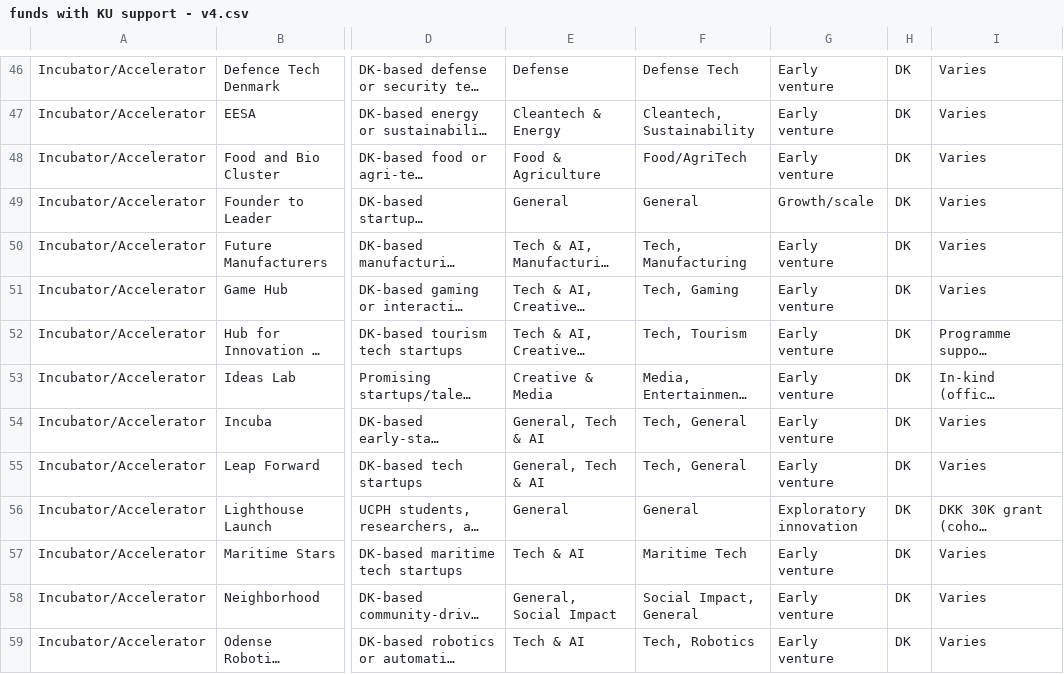
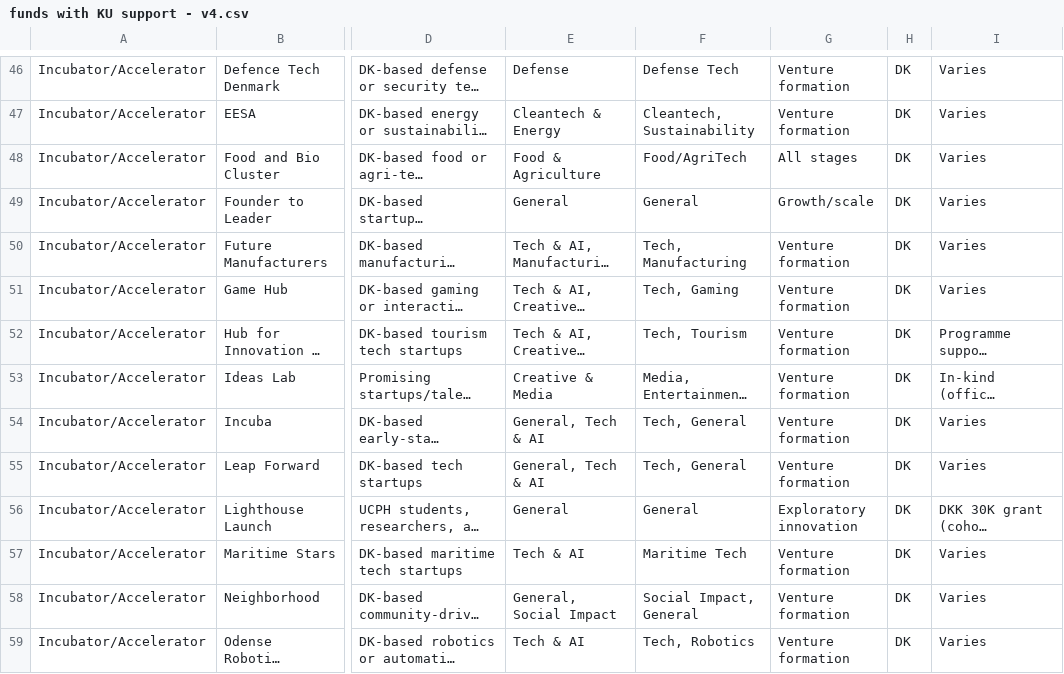
Before and after one commit to KU-lighthouse-funds/funds-data, a CSV file: funds with KU support - v4.csv, drawn as a sheet; only a part is shown, gaps mark what is left out; long unchanged cells end in …; the diff covers the shown part only; the diff names each change by its address in the sheet, - before the commit and + after, or states it on an @@ line.

```diff
--- a/funds with KU support - v4.csv
+++ b/funds with KU support - v4.csv
-G46:G47: Early venture
+G46:G47: Venture formation
-G48: Early venture
+G48: All stages
-G50:G55: Early venture
+G50:G55: Venture formation
-G57:G59: Early venture
+G57:G59: Venture formation
```
Also changed, not shown: 72 edited cells elsewhere in this file, 1 other file.
